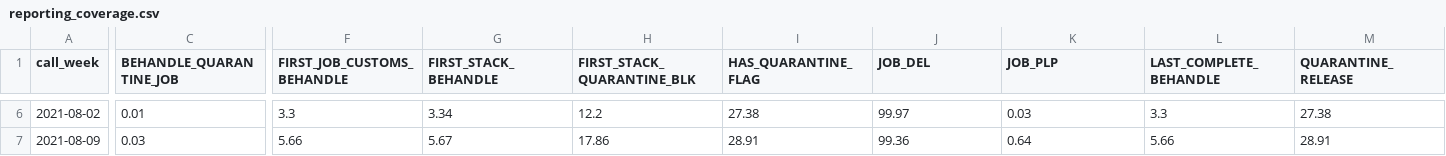
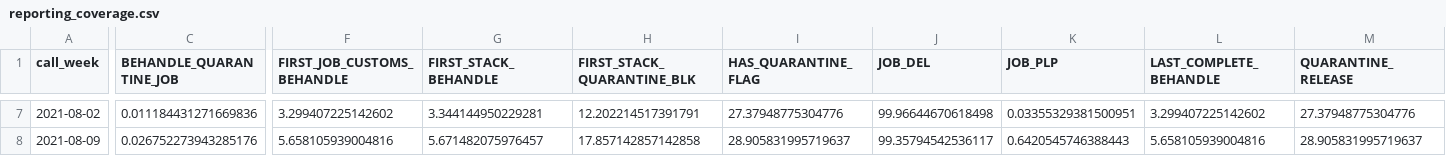
Before and after one commit to AbdulRahman1807/DS2, a CSV file: reports/eda/tables/reporting_coverage.csv, drawn as a sheet; only a part is shown, gaps mark what is left out; addresses are those after the commit; the diff covers the shown part only; the diff names each change by its address in the sheet, - before the commit and + after, or states it on an @@ line.

```diff
--- a/reports/eda/tables/reporting_coverage.csv
+++ b/reports/eda/tables/reporting_coverage.csv
-C7 (BEHANDLE_QUARANTINE_JOB): 0.01
+C7 (BEHANDLE_QUARANTINE_JOB): 0.011184431271669836
-F7 (FIRST_JOB_CUSTOMS_BEHANDLE): 3.3
+F7 (FIRST_JOB_CUSTOMS_BEHANDLE): 3.299407225142602
-G7 (FIRST_STACK_BEHANDLE): 3.34
+G7 (FIRST_STACK_BEHANDLE): 3.344144950229281
-H7 (FIRST_STACK_QUARANTINE_BLK): 12.2
+H7 (FIRST_STACK_QUARANTINE_BLK): 12.202214517391791
-I7 (HAS_QUARANTINE_FLAG): 27.38
+I7 (HAS_QUARANTINE_FLAG): 27.37948775304776
-J7 (JOB_DEL): 99.97
+J7 (JOB_DEL): 99.96644670618498
-K7 (JOB_PLP): 0.03
+K7 (JOB_PLP): 0.03355329381500951
-L7 (LAST_COMPLETE_BEHANDLE): 3.3
+L7 (LAST_COMPLETE_BEHANDLE): 3.299407225142602
-M7 (QUARANTINE_RELEASE): 27.38
+M7 (QUARANTINE_RELEASE): 27.37948775304776
-C8 (BEHANDLE_QUARANTINE_JOB): 0.03
+C8 (BEHANDLE_QUARANTINE_JOB): 0.026752273943285176
-F8 (FIRST_JOB_CUSTOMS_BEHANDLE): 5.66
+F8 (FIRST_JOB_CUSTOMS_BEHANDLE): 5.658105939004816
-G8 (FIRST_STACK_BEHANDLE): 5.67
+G8 (FIRST_STACK_BEHANDLE): 5.671482075976457
-H8 (FIRST_STACK_QUARANTINE_BLK): 17.86
+H8 (FIRST_STACK_QUARANTINE_BLK): 17.857142857142858
-I8 (HAS_QUARANTINE_FLAG): 28.91
+I8 (HAS_QUARANTINE_FLAG): 28.905831995719637
-J8 (JOB_DEL): 99.36
+J8 (JOB_DEL): 99.35794542536117
-K8 (JOB_PLP): 0.64
+K8 (JOB_PLP): 0.6420545746388443
-L8 (LAST_COMPLETE_BEHANDLE): 5.66
+L8 (LAST_COMPLETE_BEHANDLE): 5.658105939004816
-M8 (QUARANTINE_RELEASE): 28.91
+M8 (QUARANTINE_RELEASE): 28.905831995719637
```
Also changed, not shown: 1 added row and 114 edited cells elsewhere in this file, reports/eda/tables/daily_calls.csv, reports/eda/tables/dwell_pct.csv, 42 other files.
